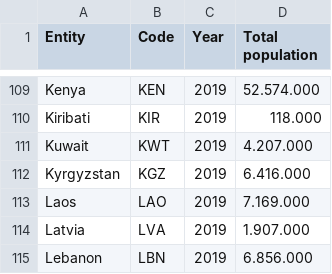
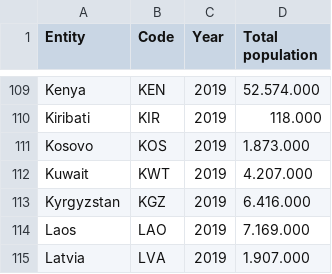
Before and after one commit to AgifAlAviv/world-population, a CSV file: World_Population_2019.csv, drawn as a sheet; only a part is shown, gaps mark what is left out; the shorter side is filled out with more unchanged rows; the diff names each change by its address in the sheet, - before the commit and + after, or states it on an @@ line.

Commit message:
Add files via upload

```diff
--- a/World_Population_2019.csv
+++ b/World_Population_2019.csv
+row 111: Kosovo | KOS | 2019 | 1.873.000
```
